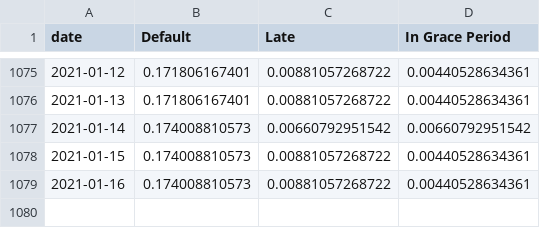
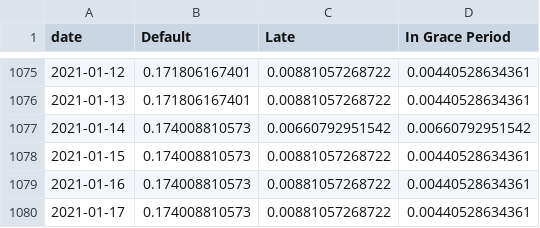
Before and after one commit to mshadish/lendingclub, a CSV file: data.csv, drawn as a sheet; only a part is shown, gaps mark what is left out; the diff names each change by its address in the sheet, - before the commit and + after, or states it on an @@ line.

Commit message:
Data update Sun Jan 17 19:10:27 PST 2021

```diff
--- a/data.csv
+++ b/data.csv
+row 1080: 2021-01-17 | 0.174008810573 | 0.00881057268722 | 0.00440528634361
```
